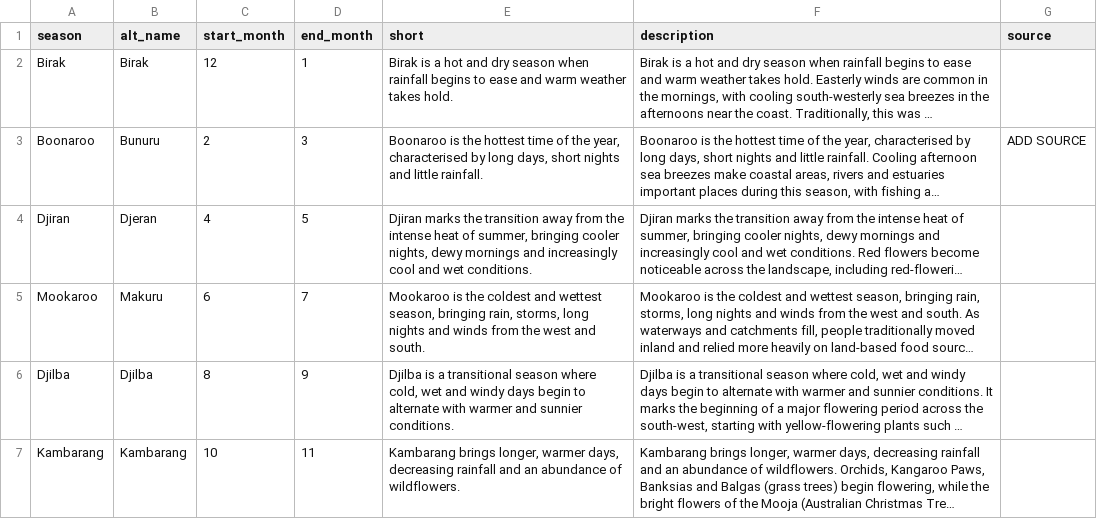
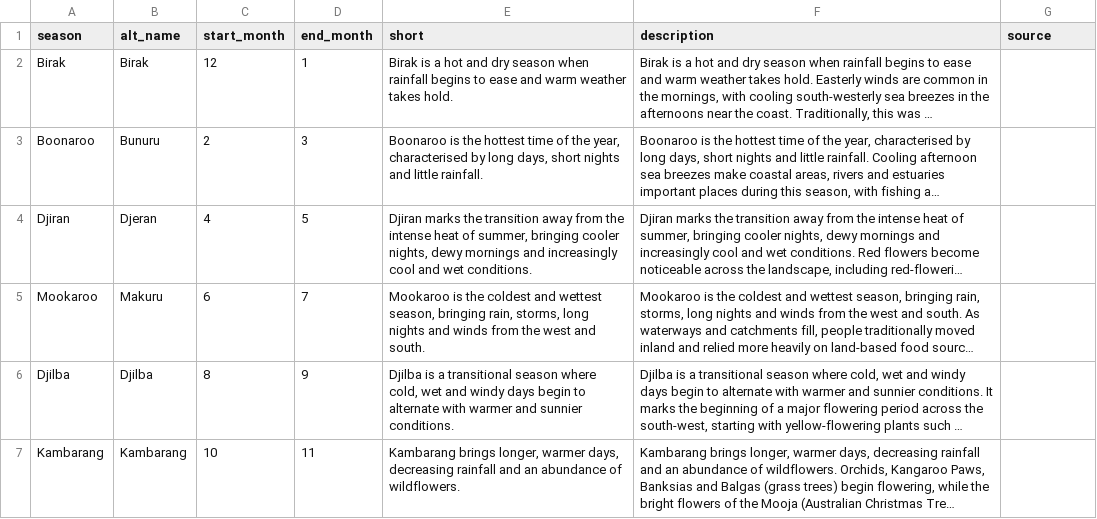
Before and after one commit to samnday-debug/six-seasons-app, a CSV file: data/seasons.csv, drawn as a sheet; long unchanged cells end in …; the diff names each change by its address in the sheet, - before the commit and + after, or states it on an @@ line.

Commit message:
Update seasons.csv

```diff
--- a/data/seasons.csv
+++ b/data/seasons.csv
-G3 (source): ADD SOURCE
+G3 (source): (empty)
```
